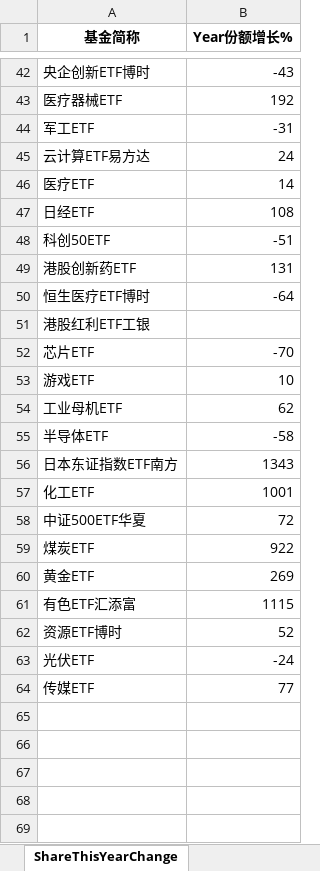
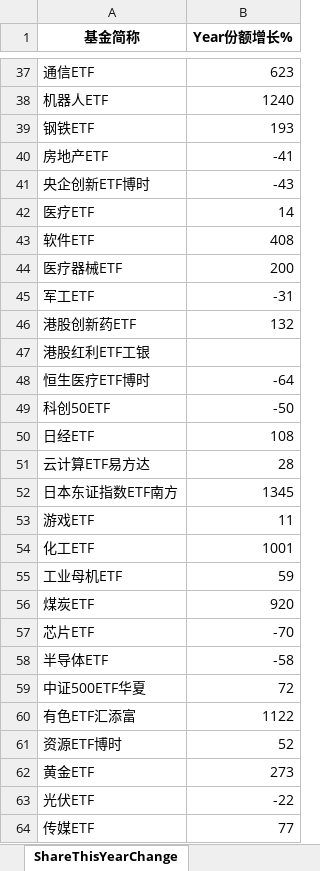
Before and after one commit to digital-era/AIPEMarketDashboard, an Excel workbook: AIPEMarketData.xlsx, sheet ShareThisYearChange, drawn as a sheet; only a part is shown, gaps mark what is left out; values as stored, in another font and other column widths than the file's, no borders; removed rows and columns are numbered as before the commit, all else as after; the diff covers the shown part only; the diff names each change by its address in the sheet, - before the commit and + after, or states it on an @@ line.

```diff
--- a/AIPEMarketData.xlsx (sheet ShareThisYearChange)
+++ b/AIPEMarketData.xlsx (sheet ShareThisYearChange)
+row 37: 通信ETF | 623
+row 38: 机器人ETF | 1240
+row 39: 钢铁ETF | 193
+row 40: 房地产ETF | -41
@@ row 46 moved to row 42: 医疗ETF @@
+row 43: 软件ETF | 408
-B44 (Year份额增长%): 192
+B44 (Year份额增长%): 200
-row 45: 云计算ETF易方达 | 24
+row 46: 港股创新药ETF | 132
@@ row 51 moved to row 47: 港股红利ETF工银 @@
@@ row 50 moved to row 48: 恒生医疗ETF博时 @@
+row 49: 科创50ETF | -50
-row 48: 科创50ETF | -51
-row 49: 港股创新药ETF | 131
+row 51: 云计算ETF易方达 | 28
+row 52: 日本东证指数ETF南方 | 1345
+row 53: 游戏ETF | 11
@@ row 57 moved to row 54: 化工ETF @@
+row 55: 工业母机ETF | 59
+row 56: 煤炭ETF | 920
-row 53: 游戏ETF | 10
-row 54: 工业母机ETF | 62
-row 56: 日本东证指数ETF南方 | 1343
-row 59: 煤炭ETF | 922
-row 60: 黄金ETF | 269
-B60 (Year份额增长%): 1115
+B60 (Year份额增长%): 1122
+row 62: 黄金ETF | 273
-B63 (Year份额增长%): -24
+B63 (Year份额增长%): -22
```
Also changed, not shown: 18 added rows, 23 removed rows, 5 moved rows and 5 edited cells elsewhere in this sheet, sheet DistributeHotIndustry, sheet PriceThisYearChange, sheet TopStockIn5DaysMainFund, sheet PriceChangeFrom2021, sheet ShareChangeFrom2021, sheet TopStockInTopPotScore, 7 more sheets, 1 other file.
